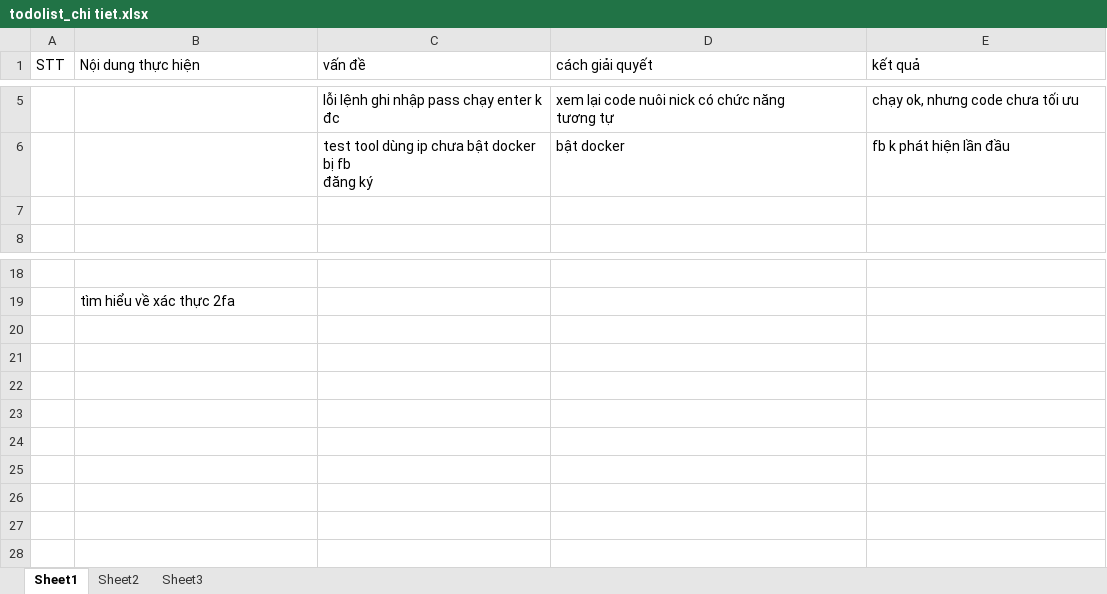
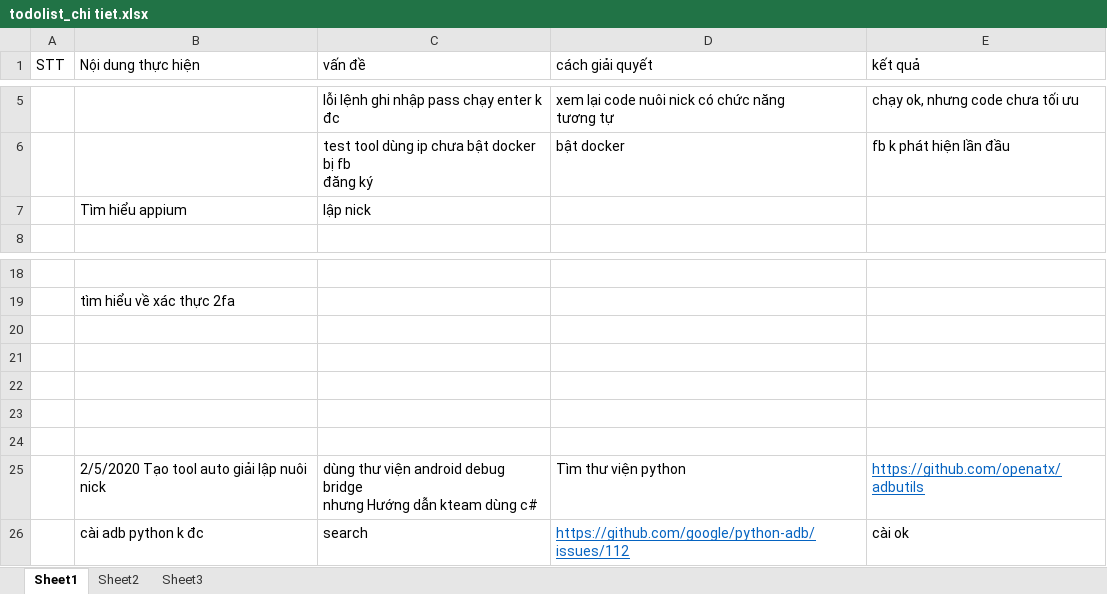
Before and after one commit to QuangQuoc/DuLieuQuanLy, an Excel workbook: 04. Ke Hoach/03. Ke hoach ca nhan/Sang/todolist_chi tiet.xlsx, sheet Sheet1, drawn as a sheet; only a part is shown, gaps mark what is left out; values as stored, in another font and other column widths than the file's, no borders; ↵ is a line break in a cell; the diff names each change by its address in the sheet, - before the commit and + after, or states it on an @@ line.

Commit message:
todolist

```diff
--- a/04. Ke Hoach/03. Ke hoach ca nhan/Sang/todolist_chi tiet.xlsx (sheet Sheet1)
+++ b/04. Ke Hoach/03. Ke hoach ca nhan/Sang/todolist_chi tiet.xlsx (sheet Sheet1)
-row 7: (empty)
+row 7:  | Tìm hiểu appium | lập nick
+row 20: (empty)
+row 21: (empty)
+row 22: (empty)
+row 23: (empty)
+row 24: (empty)
+row 25:  | 2/5/2020 Tạo tool auto giải lập nuôi nick | dùng thư viện android debug bridge ↵ nhưng Hướng dẫn kteam dùng c# | Tìm thư viện python | https://github.com/openatx/adbutils
+row 26:  | cài adb python k đc | search | https://github.com/google/python-adb/issues/112 | cài ok
```
